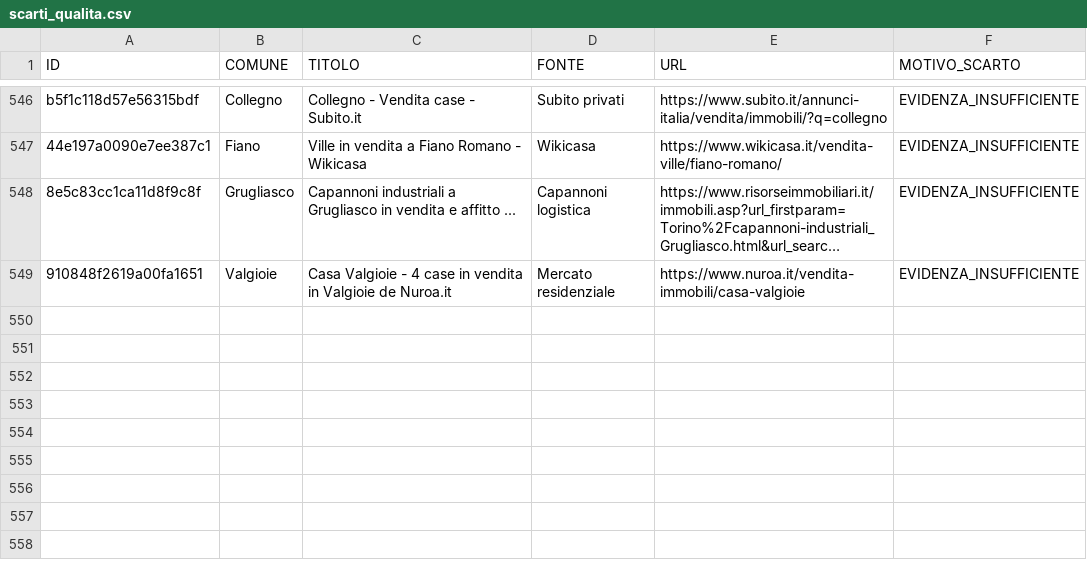
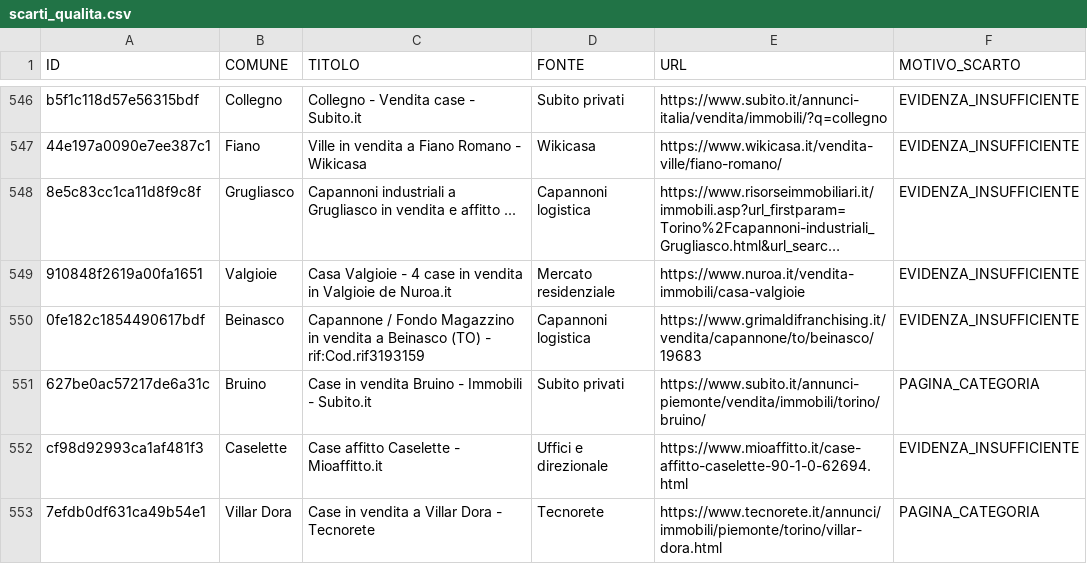
Before and after one commit to josephsocialmedia2-spec/immobili-in-zona, a CSV file: seller_radar_auto/data/intelligence/scarti_qualita.csv, drawn as a sheet; only a part is shown, gaps mark what is left out; long unchanged cells end in …; the diff covers the shown part only.

```diff
--- a/seller_radar_auto/data/intelligence/scarti_qualita.csv
+++ b/seller_radar_auto/data/intelligence/scarti_qualita.csv
@@ -549 +549,5 @@ b5f1c118d57e56315bdf,Collegno,Collegno - Vendita case - Subito.it,Subito privati
 910848f2619a00fa1651,Valgioie,Casa Valgioie - 4 case in vendita in Valgioie de Nuroa.it,Mercato residenziale,https://www.nuroa.it/vendita-immobili/casa-valgioie,EVIDENZA_INSUFFICIENTE
+0fe182c1854490617bdf,Beinasco,Capannone / Fondo Magazzino in vendita a Beinasco (TO) - rif:Cod.rif3193159,Capannoni logistica,https://www.grimaldifranchising.it/vendita/capannone/to/beinasco/19683,EVIDENZA_INSUFFICIENTE
+627be0ac57217de6a31c,Bruino,Case in vendita Bruino - Immobili - Subito.it,Subito privati,https://www.subito.it/annunci-piemonte/vendita/immobili/torino/bruino/,PAGINA_CATEGORIA
+cf98d92993ca1af481f3,Caselette,Case affitto Caselette - Mioaffitto.it,Uffici e direzionale,https://www.mioaffitto.it/case-affitto-caselette-90-1-0-62694.html,EVIDENZA_INSUFFICIENTE
+7efdb0df631ca49b54e1,Villar Dora,Case in vendita a Villar Dora - Tecnorete,Tecnorete,https://www.tecnorete.it/annunci/immobili/piemonte/torino/villar-dora.html,PAGINA_CATEGORIA
```
Also changed, not shown: 3 added rows and 10 edited cells elsewhere in this file, seller_radar_auto/data/business_pipeline.csv, seller_radar_auto/data/giro_acquisizione.csv, 23 other files.
